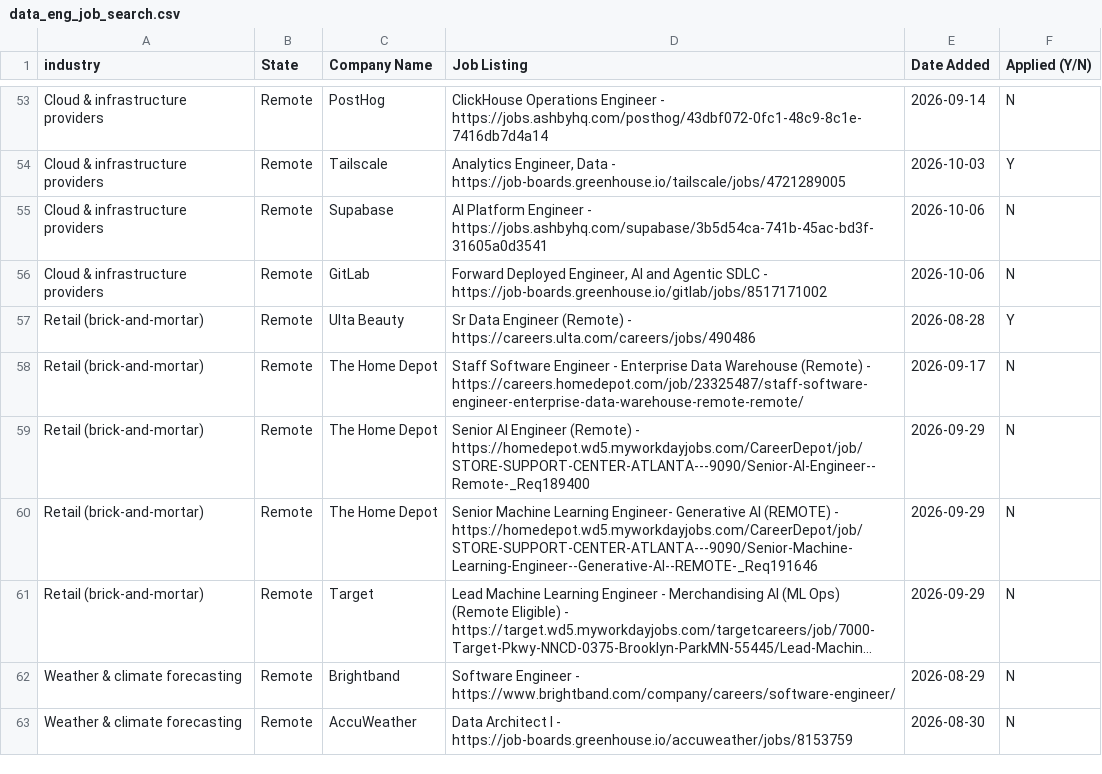
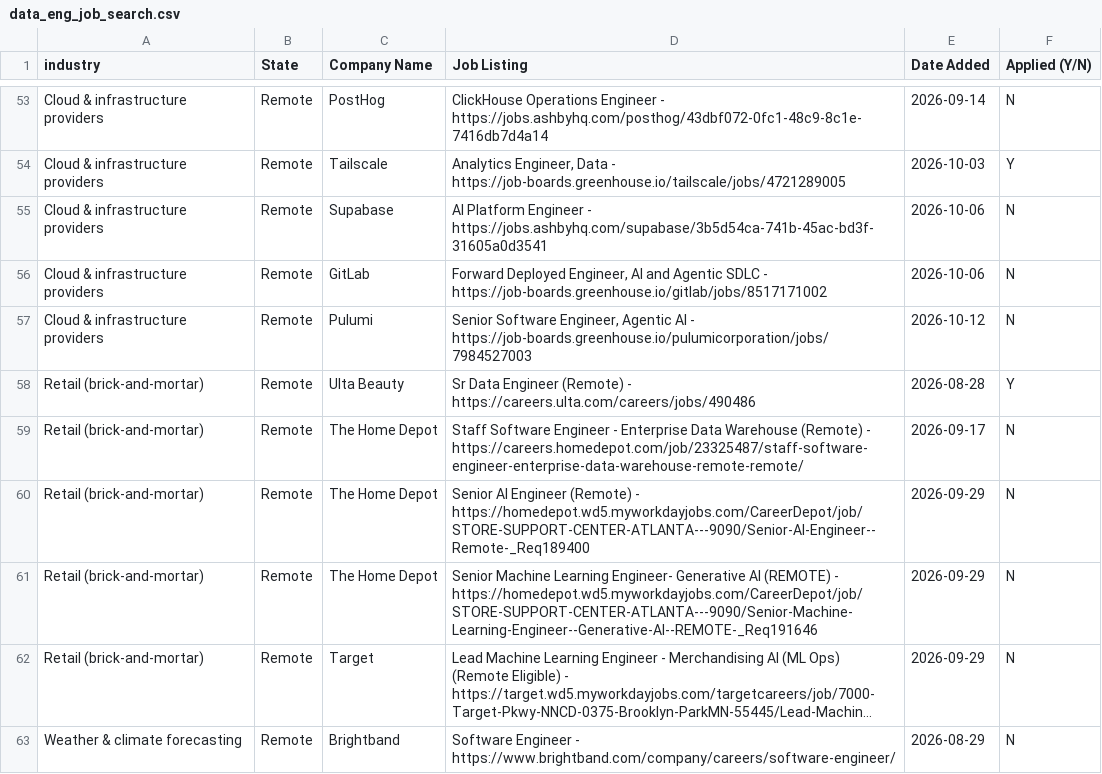
Before and after one commit to sandervw/job-search, a CSV file: data_eng_job_search.csv, drawn as a sheet; only a part is shown, gaps mark what is left out; the shorter side is filled out with more unchanged rows; long unchanged cells end in ….

```diff
--- a/data_eng_job_search.csv
+++ b/data_eng_job_search.csv
@@ -56,2 +56,3 @@ Cloud & infrastructure providers,Remote,Supabase,AI Platform Engineer - https://
 Cloud & infrastructure providers,Remote,GitLab,"Forward Deployed Engineer, AI and Agentic SDLC - https://job-boards.greenhouse.io/gitlab/jobs/8517171002",2026-10-06,N
+Cloud & infrastructure providers,Remote,Pulumi,"Senior Software Engineer, Agentic AI - https://job-boards.greenhouse.io/pulumicorporation/jobs/7984527003",2026-10-12,N
 Retail (brick-and-mortar),Remote,Ulta Beauty,Sr Data Engineer (Remote) - https://careers.ulta.com/careers/jobs/490486,2026-08-28,Y
```
